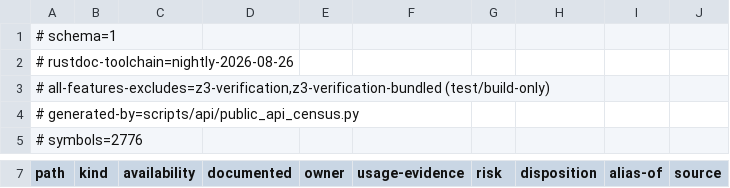
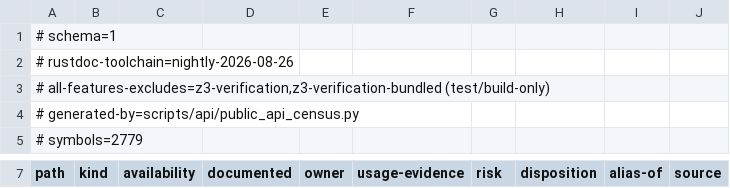
Before and after one commit to Ambiguous-Interactive/fortress-rollback, a TSV file: docs/api/public-api-snapshot.tsv, drawn as a sheet; only a part is shown, gaps mark what is left out; the diff covers the shown part only.

```diff
--- a/docs/api/public-api-snapshot.tsv
+++ b/docs/api/public-api-snapshot.tsv
@@ -4,2 +4,2 @@
 # generated-by=scripts/api/public_api_census.py
-# symbols=2776
+# symbols=2779
```
Also changed, not shown: 3 added rows and 1 edited cell elsewhere in this file, 4 other files.
